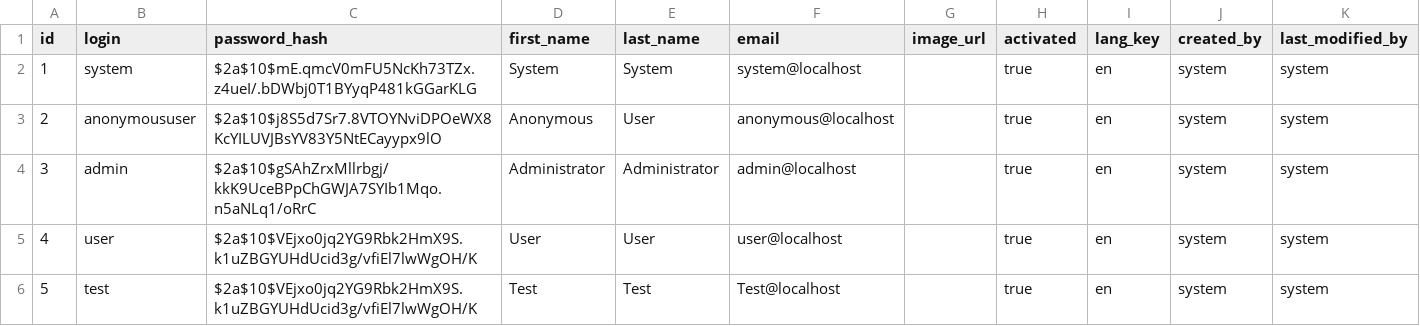
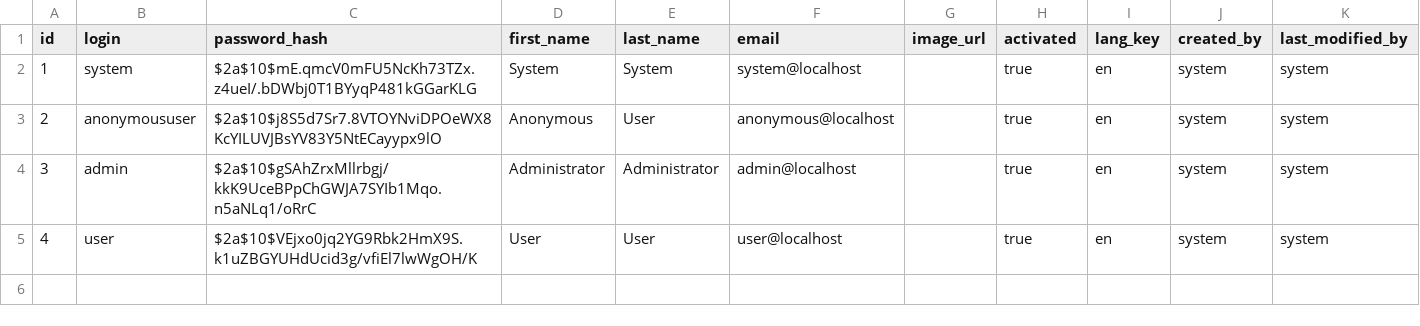
Before and after one commit to newaustriancodingschool/hackboard, a CSV file: src/main/resources/config/liquibase/users.csv, drawn as a sheet; the diff names each change by its address in the sheet, - before the commit and + after, or states it on an @@ line.

```diff
--- a/src/main/resources/config/liquibase/users.csv
+++ b/src/main/resources/config/liquibase/users.csv
-row 6: 5 | test | $2a$10$VEjxo0jq2YG9Rbk2HmX9S.k1uZBGYUHdUcid3g/vfiEl7lwWgOH/K | Test | Test | Test@localhost |  | true | en | system | system
```
Also changed, not shown: 7 other files.
